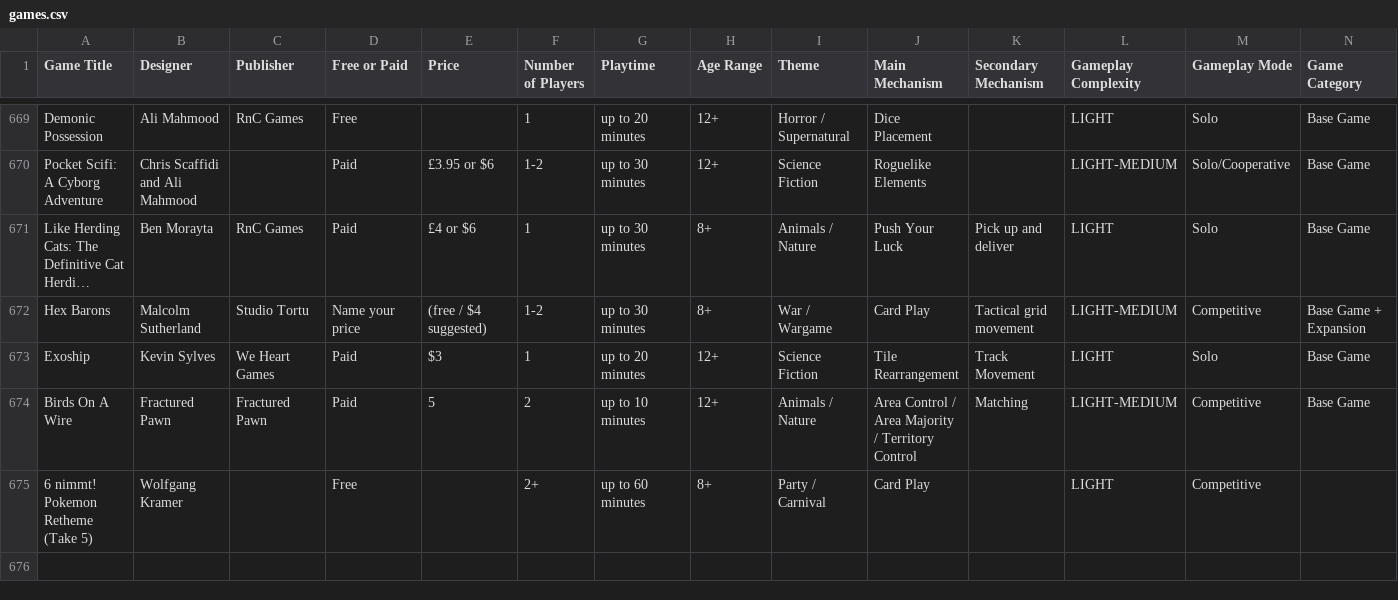
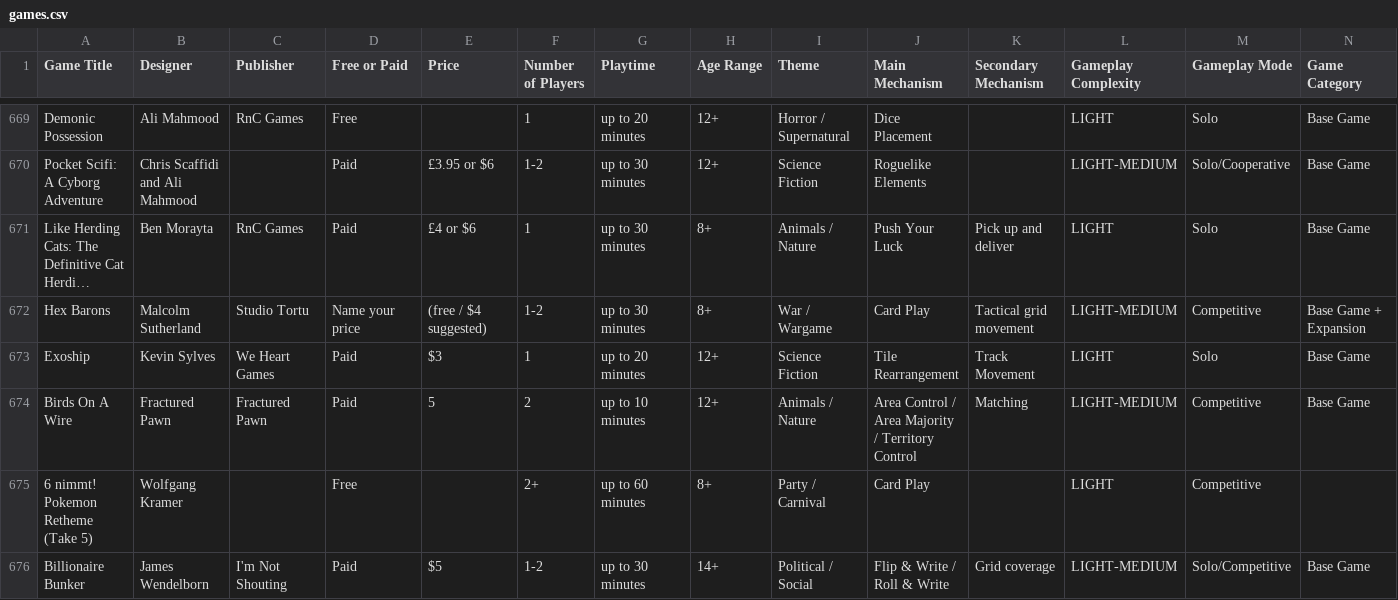
Before and after one commit to mgonzalvez/pnpfinder-lite, a CSV file: data/games.csv, drawn as a sheet; only a part is shown, gaps mark what is left out; long unchanged cells end in …; rows hold the shown columns only; the diff names each change by its address in the sheet, - before the commit and + after, or states it on an @@ line.

Commit message:
chore: sync games.csv from Google Sheets (normalized from SHEET headers)

```diff
--- a/data/games.csv
+++ b/data/games.csv
+row 676: Billionaire Bunker | James Wendelborn | I'm Not Shouting | Paid | $5 | 1-2 | up to 30 minutes | 14+ | Political / Social | Flip & Write / Roll & Write | Grid coverage | LIGHT-MEDIUM | Solo/Competitive | Base Game
```
